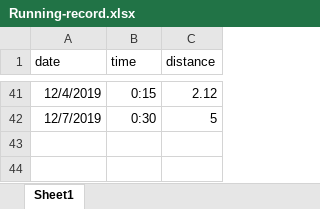
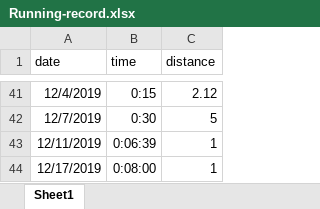
Before and after one commit to PhilosopherZ/Brutalizing-Plan, an Excel workbook: records/Running-record.xlsx, sheet Sheet1, drawn as a sheet; only a part is shown, gaps mark what is left out; values as stored, in another font and other column widths than the file's, no borders; the diff names each change by its address in the sheet, - before the commit and + after, or states it on an @@ line.

```diff
--- a/records/Running-record.xlsx (sheet Sheet1)
+++ b/records/Running-record.xlsx (sheet Sheet1)
+row 43: 12/11/2019 | 0:06:39 | 1
+row 44: 12/17/2019 | 0:08:00 | 1
```
Also changed, not shown: 2 other files.
